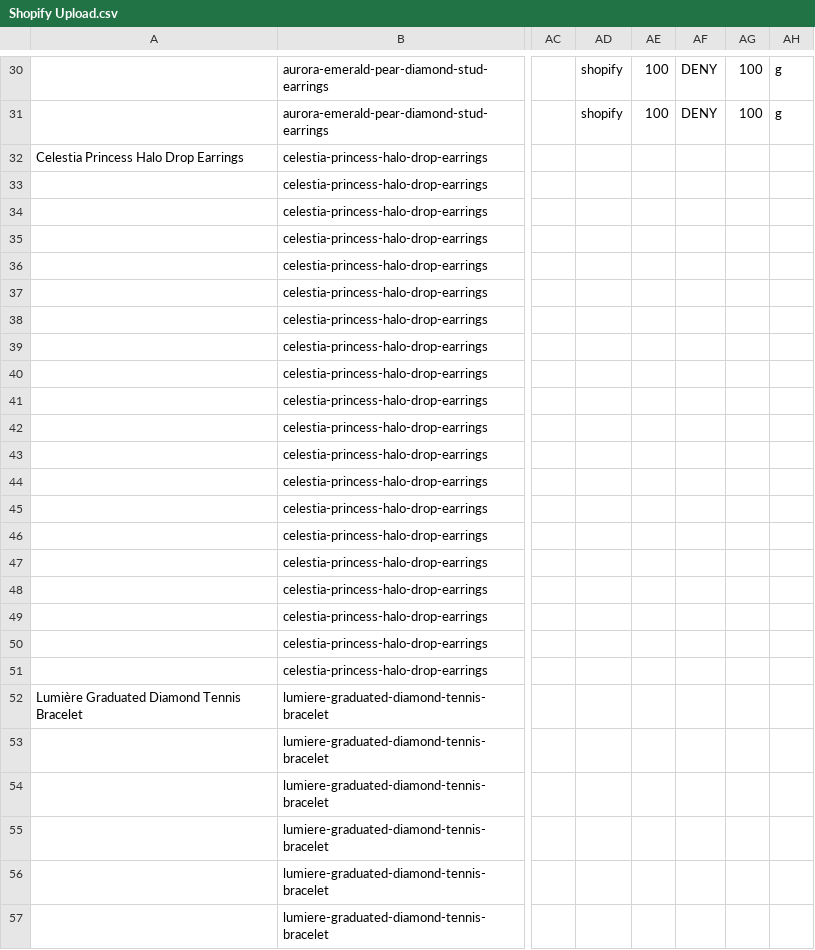
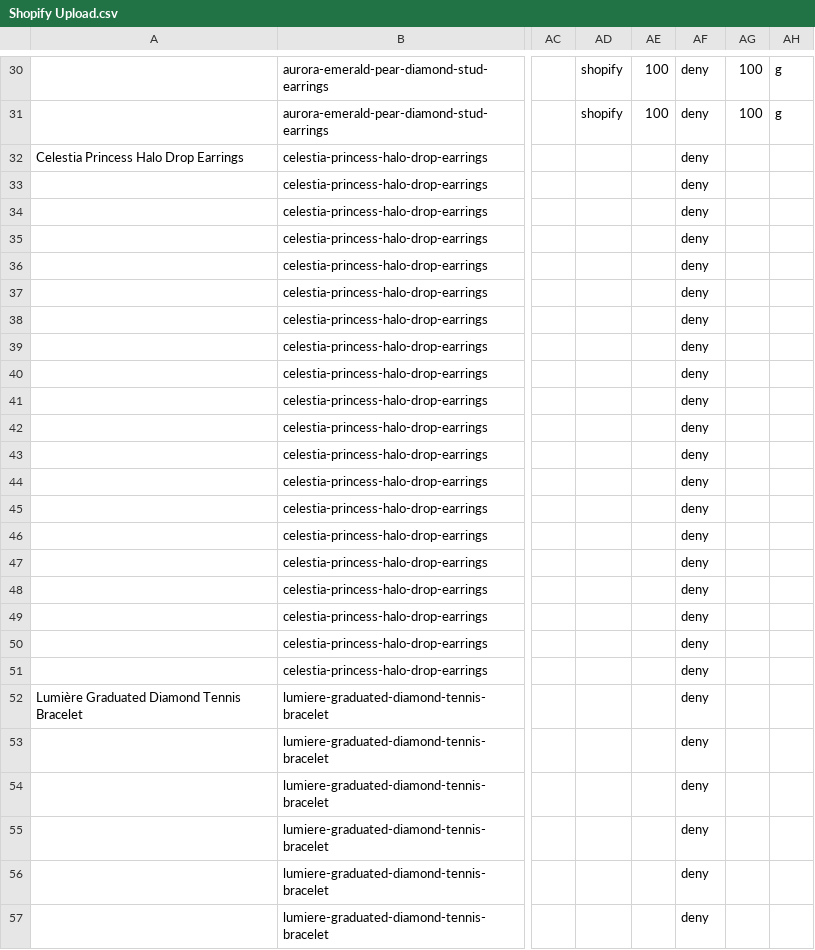
Before and after one commit to manduong1502/ArlenaDiamond, a CSV file: Shopify Upload.csv, drawn as a sheet; only a part is shown, gaps mark what is left out; the diff covers the shown part only; the diff names each change by its address in the sheet, - before the commit and + after, or states it on an @@ line.

```diff
--- a/Shopify Upload.csv
+++ b/Shopify Upload.csv
-AF30:AF31: DENY
+AF30:AF31: deny
-AF32:AF57: (empty)
+AF32:AF57: deny
```
Also changed, not shown: 102 edited cells elsewhere in this file, Shopify Upload New Products.csv, product_template.csv, 1 other file.
